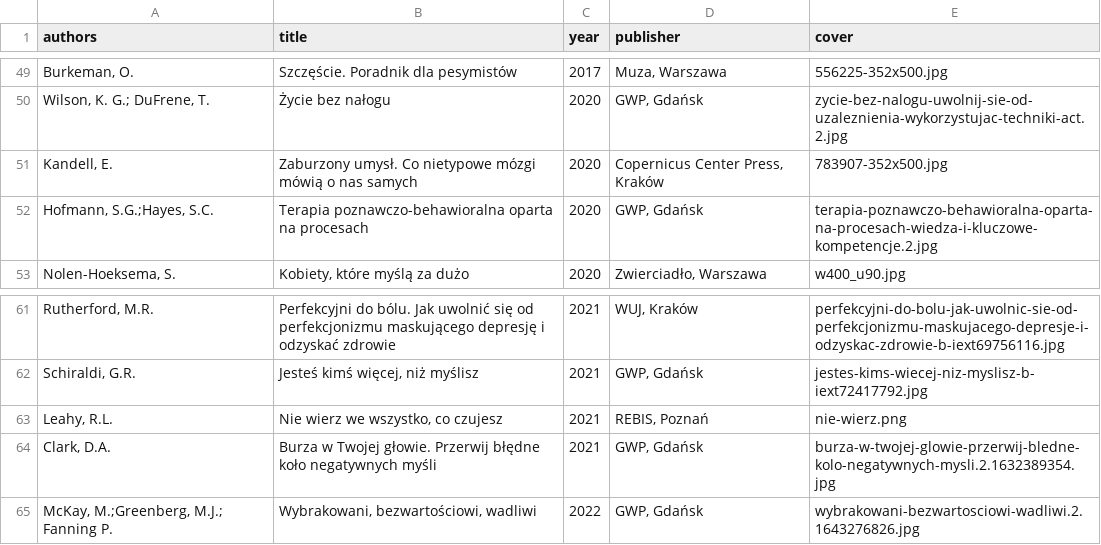
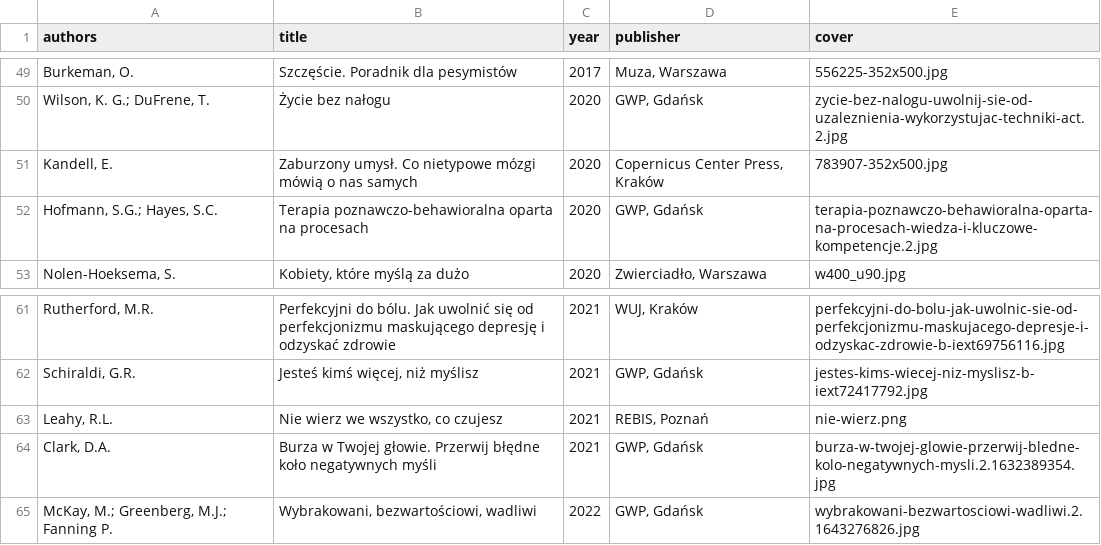
Before and after one commit to tpluscode/dpluskiewicz, a CSV file: _data/books.csv, drawn as a sheet; only a part is shown, gaps mark what is left out.

Commit message:
Update books.csv

```diff
--- a/_data/books.csv
+++ b/_data/books.csv
@@ -51,3 +51,3 @@ authors,title,year,publisher,cover
 "Kandell, E.",Zaburzony umysł. Co nietypowe mózgi mówią o nas samych,2020,"Copernicus Center Press, Kraków",783907-352x500.jpg
-"Hofmann, S.G.;Hayes, S.C.",Terapia poznawczo-behawioralna oparta na procesach,2020,"GWP, Gdańsk",terapia-poznawczo-behawioralna-oparta-na-procesach-wiedza-i-kluczowe-kompetencje.2.jpg
+"Hofmann, S.G.; Hayes, S.C.",Terapia poznawczo-behawioralna oparta na procesach,2020,"GWP, Gdańsk",terapia-poznawczo-behawioralna-oparta-na-procesach-wiedza-i-kluczowe-kompetencje.2.jpg
 "Nolen-Hoeksema, S.","Kobiety, które myślą za dużo",2020,"Zwierciadło, Warszawa",w400_u90.jpg
@@ -64,2 +64,2 @@ authors,title,year,publisher,cover
 "Clark, D.A.","Burza w Twojej głowie. Przerwij błędne koło negatywnych myśli",2021,"GWP, Gdańsk",burza-w-twojej-glowie-przerwij-bledne-kolo-negatywnych-mysli.2.1632389354.jpg
-"McKay, M.;Greenberg, M.J.; Fanning P.","Wybrakowani, bezwartościowi, wadliwi",2022,"GWP, Gdańsk",wybrakowani-bezwartosciowi-wadliwi.2.1643276826.jpg
+"McKay, M.; Greenberg, M.J.; Fanning P.","Wybrakowani, bezwartościowi, wadliwi",2022,"GWP, Gdańsk",wybrakowani-bezwartosciowi-wadliwi.2.1643276826.jpg
```
